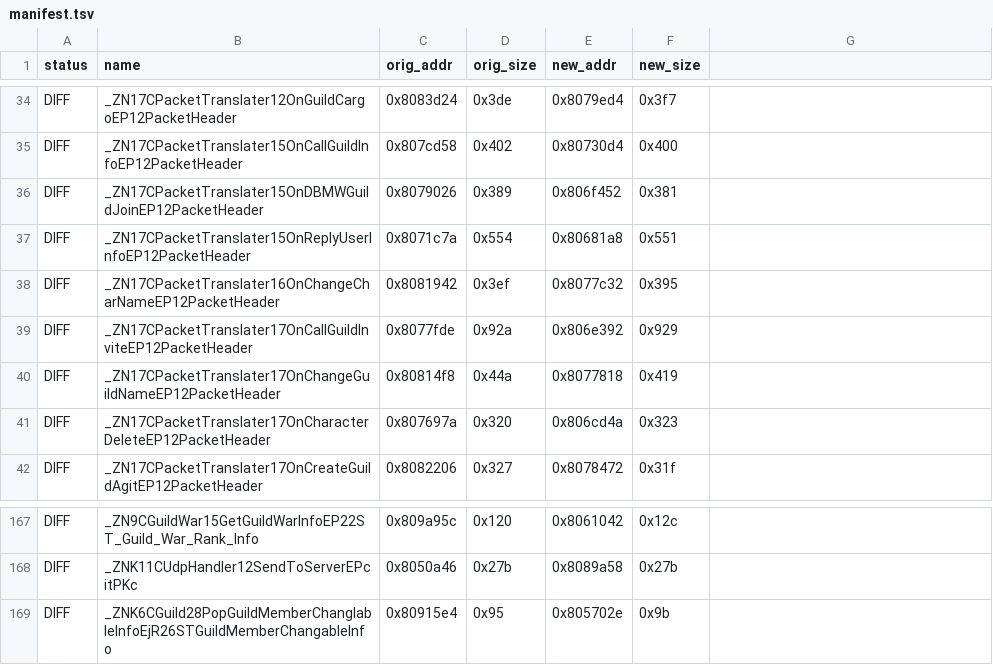
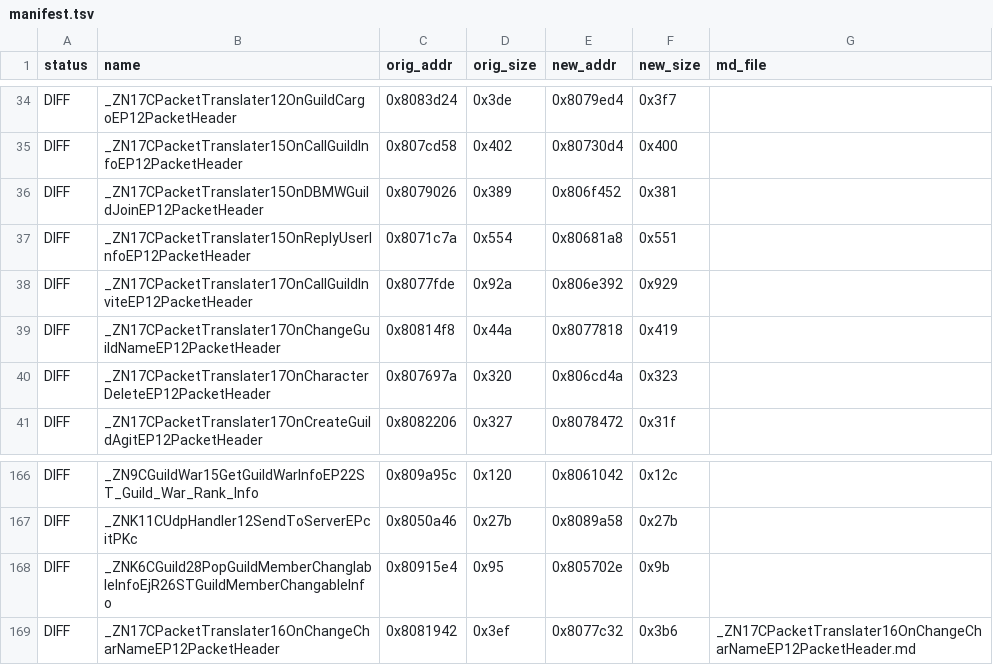
Before and after one commit to LoyieKing/dnf_workspace, a TSV file: dnf_decompile/function_reports/guild/manifest.tsv, drawn as a sheet; only a part is shown, gaps mark what is left out; removed rows and columns are numbered as before the commit, all else as after; the diff names each change by its address in the sheet, - before the commit and + after, or states it on an @@ line.

Commit message:
guild: OnChangeCharName 补 ORIG 的死缓冲(0x1e memset)，帧差 32->0

```diff
--- a/dnf_decompile/function_reports/guild/manifest.tsv
+++ b/dnf_decompile/function_reports/guild/manifest.tsv
-G1: (empty)
+G1: md_file
-row 38: DIFF | _ZN17CPacketTranslater16OnChangeCharNameEP12PacketHeader | 0x8081942 | 0x3ef | 0x8077c32 | 0x395
+row 169: DIFF | _ZN17CPacketTranslater16OnChangeCharNameEP12PacketHeader | 0x8081942 | 0x3ef | 0x8077c32 | 0x3b6 | _ZN17CPacketTranslater16OnChangeCharNameEP12PacketHeader.md
```
Also changed, not shown: 2 other files.
